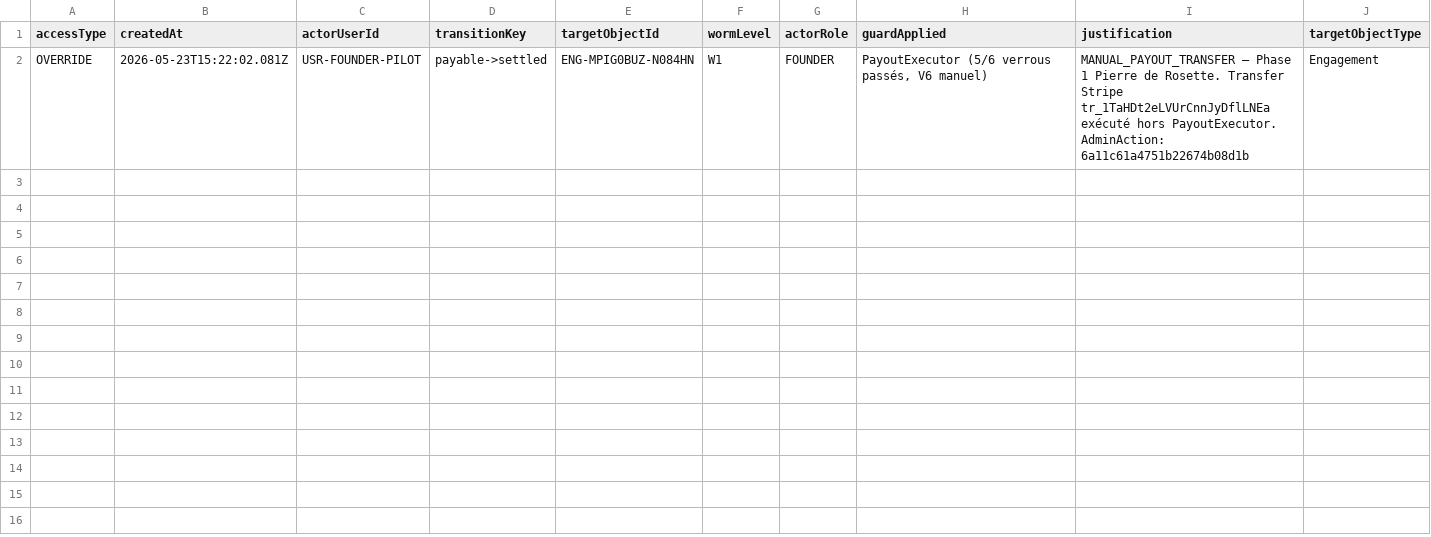
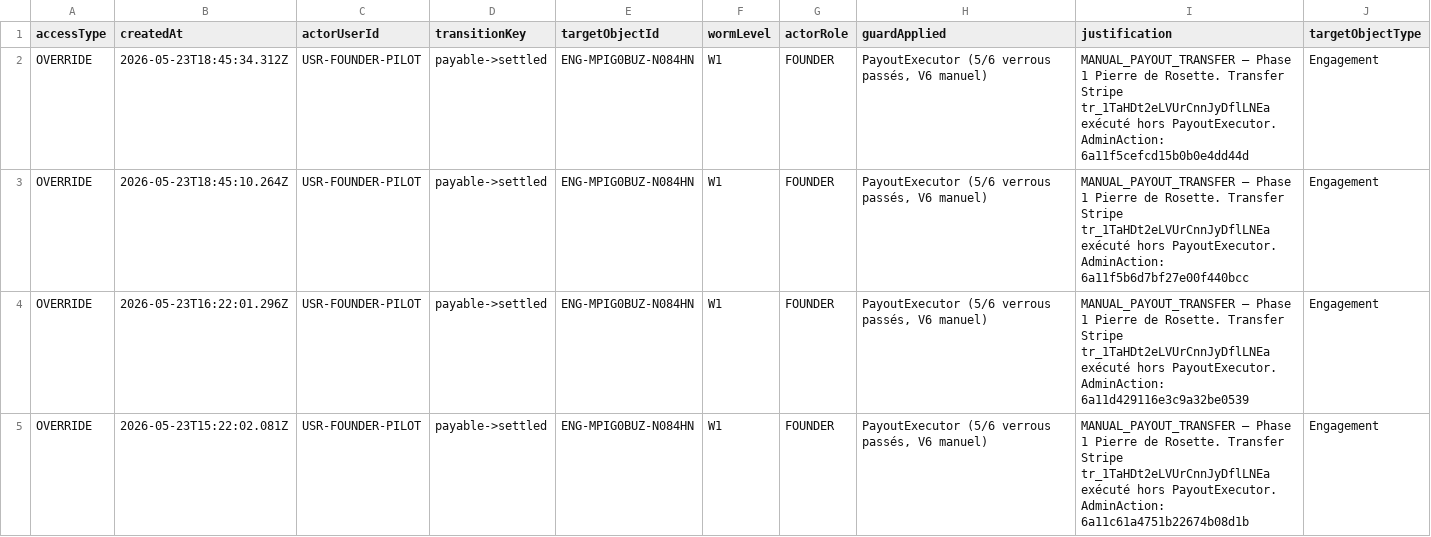
Before and after one commit to reseau-spec/microrave-v3, a CSV file: codeBase44/dataBase/DataAccessLedgerEntry_export.csv, drawn as a sheet; only a part is shown; rows hold the shown columns only; the diff names each change by its address in the sheet, - before the commit and + after, or states it on an @@ line.

```diff
--- a/codeBase44/dataBase/DataAccessLedgerEntry_export.csv
+++ b/codeBase44/dataBase/DataAccessLedgerEntry_export.csv
+row 2: OVERRIDE | 2026-05-23T18:45:34.312Z | USR-FOUNDER-PILOT | payable->settled | ENG-MPIG0BUZ-N084HN | W1 | FOUNDER | PayoutExecutor (5/6 verrous passés, V6 manuel) | MANUAL_PAYOUT_TRANSFER — Phase 1 Pierre de Rosette. Transfer Stripe tr_1TaHDt2eLVUrCnnJyDflLNEa exécuté hors PayoutExecutor. AdminAction: 6a11f5cefcd15b0b0e4dd44d | Engagement
+row 3: OVERRIDE | 2026-05-23T18:45:10.264Z | USR-FOUNDER-PILOT | payable->settled | ENG-MPIG0BUZ-N084HN | W1 | FOUNDER | PayoutExecutor (5/6 verrous passés, V6 manuel) | MANUAL_PAYOUT_TRANSFER — Phase 1 Pierre de Rosette. Transfer Stripe tr_1TaHDt2eLVUrCnnJyDflLNEa exécuté hors PayoutExecutor. AdminAction: 6a11f5b6d7bf27e00f440bcc | Engagement
+row 4: OVERRIDE | 2026-05-23T16:22:01.296Z | USR-FOUNDER-PILOT | payable->settled | ENG-MPIG0BUZ-N084HN | W1 | FOUNDER | PayoutExecutor (5/6 verrous passés, V6 manuel) | MANUAL_PAYOUT_TRANSFER — Phase 1 Pierre de Rosette. Transfer Stripe tr_1TaHDt2eLVUrCnnJyDflLNEa exécuté hors PayoutExecutor. AdminAction: 6a11d429116e3c9a32be0539 | Engagement
```
Also changed, not shown: codeBase44/dataBase/AdminIncidentRecord_export.csv, 11 other files.
